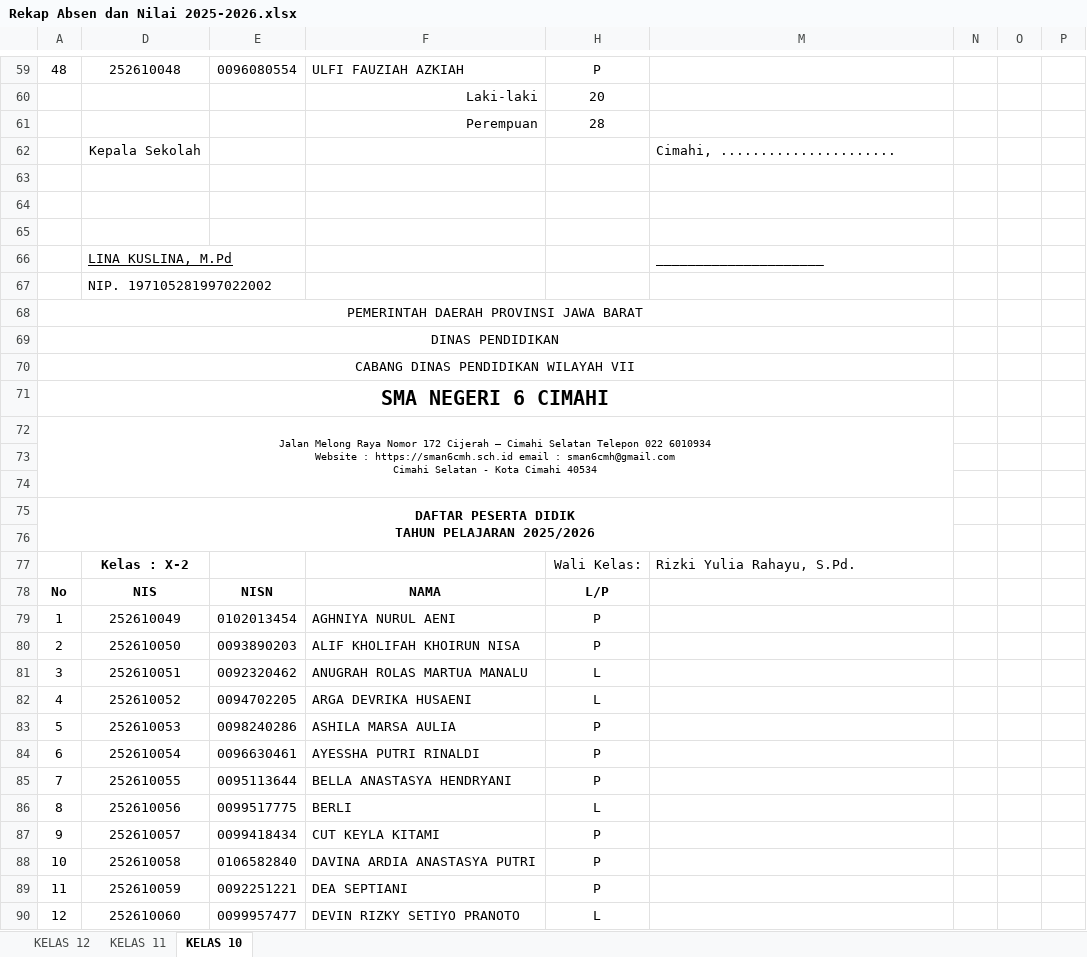
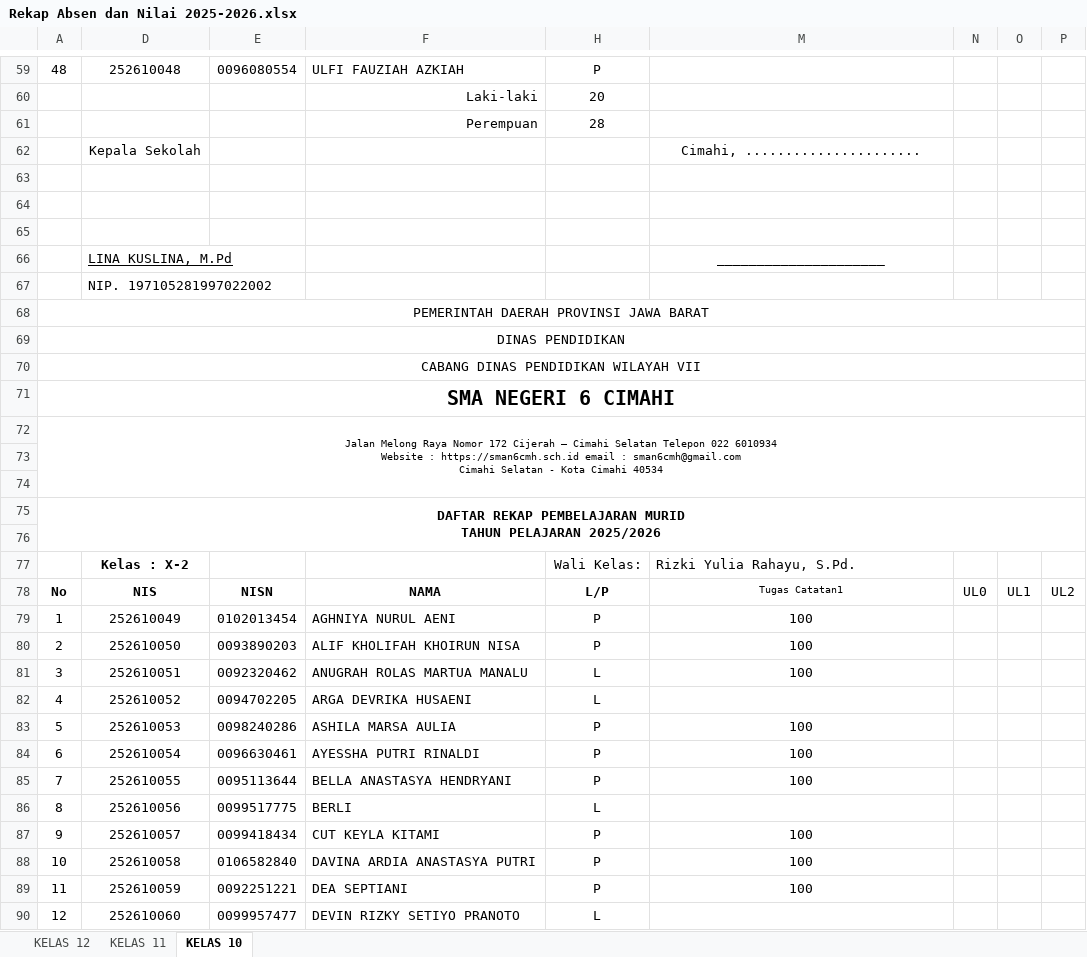
Before and after one commit to natedekaka/proses-belajar-2025-2026, an Excel workbook: Rekap Absen dan Nilai 2025-2026.xlsx, sheet KELAS 10, drawn as a sheet; only a part is shown, gaps mark what is left out; values as stored, in another font and other column widths than the file's, no borders; charts and pictures and conditional formats not drawn; ↵ is a line break in a cell; the diff covers the shown part only; the diff names each change by its address in the sheet, - before the commit and + after, or states it on an @@ line.

Commit message:
input nilai X-2

```diff
--- a/Rekap Absen dan Nilai 2025-2026.xlsx (sheet KELAS 10)
+++ b/Rekap Absen dan Nilai 2025-2026.xlsx (sheet KELAS 10)
-M62 alignment: left
+M62 alignment: center
-M66 alignment: left
+M66 alignment: center
-A68:M68 merged
+A68:P68 merged
-A69:M69 merged
+A69:P69 merged
-A70:M70 merged
+A70:P70 merged
-A71:M71 merged
+A71:P71 merged
-A72:M74 merged
+A72:P74 merged
-A75: DAFTAR PESERTA DIDIK ↵ TAHUN PELAJARAN…
+A75: DAFTAR REKAP PEMBELAJARAN MURID ↵ TAHUN PELAJARAN…
-A75:M76 merged
+A75:P76 merged
-M78: (empty)
+M78: Tugas Catatan1
-N78: (empty)
+N78: UL0
-O78: (empty)
+O78: UL1
-P78: (empty)
+P78: UL2
-M79:M81: (empty)
+M79:M81: 100
-M83:M85: (empty)
+M83:M85: 100
-M87:M89: (empty)
+M87:M89: 100
```
Also changed, not shown: 29 edited cells, cell formats and merged cells elsewhere in this sheet.
